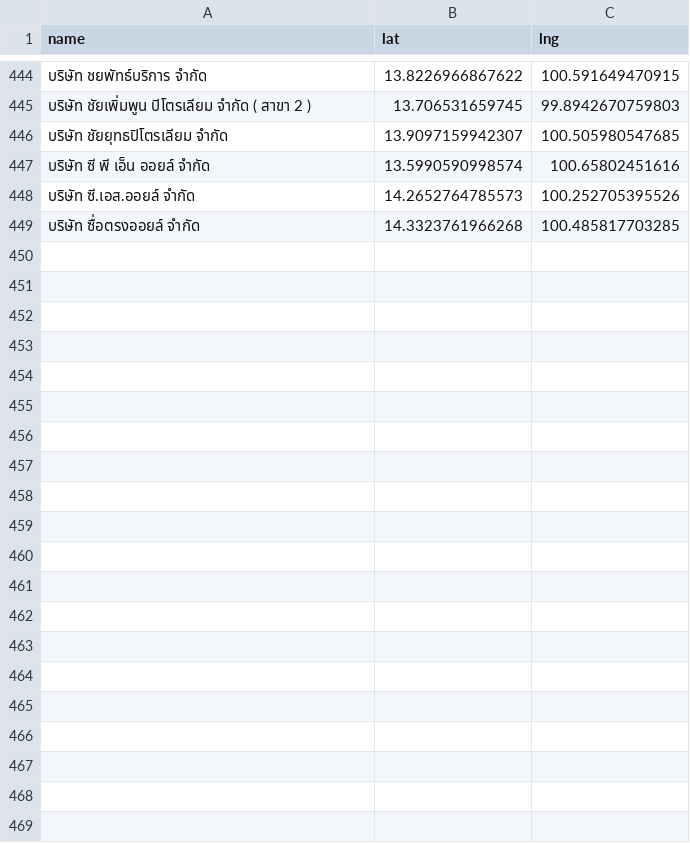
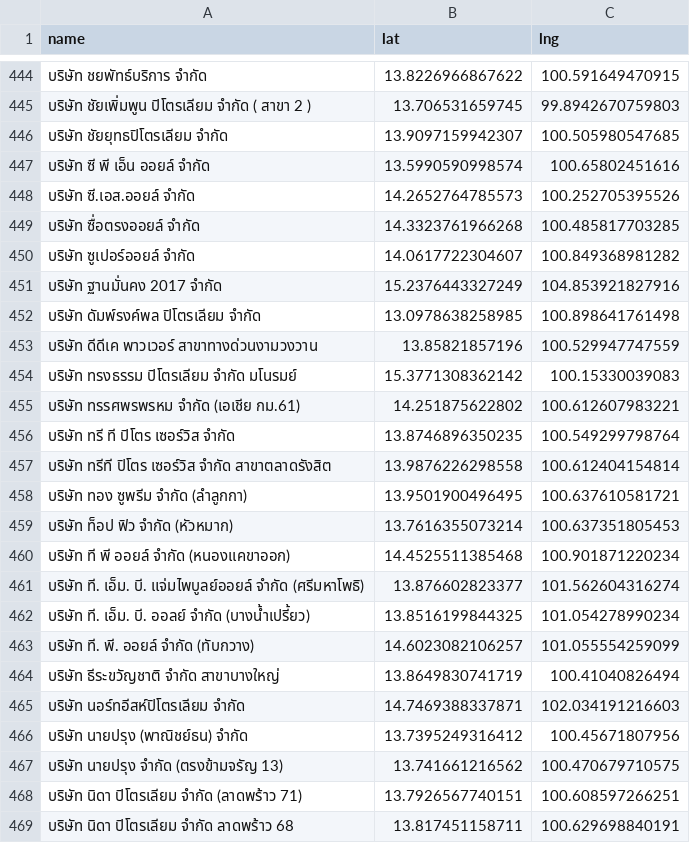
Before and after one commit to manunpa/my-website, a CSV file: data/stations.csv, drawn as a sheet; only a part is shown, gaps mark what is left out; the diff names each change by its address in the sheet, - before the commit and + after, or states it on an @@ line.

Commit message:
Update stations.csv

```diff
--- a/data/stations.csv
+++ b/data/stations.csv
+row 450: บริษัท ซูเปอร์ออยล์ จำกัด | 14.0617722304607 | 100.849368981282
+row 451: บริษัท ฐานมั่นคง 2017 จำกัด | 15.2376443327249 | 104.853921827916
+row 452: บริษัท ดัมพ์รงค์พล ปิโตรเลียม จำกัด | 13.0978638258985 | 100.898641761498
+row 453: บริษัท ดีดีเค พาวเวอร์ สาขาทางด่วนงามวงวาน | 13.85821857196 | 100.529947747559
+row 454: บริษัท ทรงธรรม ปิโตรเลียม จำกัด มโนรมย์ | 15.3771308362142 | 100.15330039083
+row 455: บริษัท ทรรศพรพรหม จำกัด (เอเชีย กม.61) | 14.251875622802 | 100.612607983221
+row 456: บริษัท ทรี ที ปิโตร เซอร์วิส จำกัด | 13.8746896350235 | 100.549299798764
+row 457: บริษัท ทรีที ปิโตร เซอร์วิส จำกัด สาขาตลาดรังสิต | 13.9876226298558 | 100.612404154814
+row 458: บริษัท ทอง ซูพรีม จำกัด (ลำลูกกา) | 13.9501900496495 | 100.637610581721
+row 459: บริษัท ท็อป ฟิว จำกัด (หัวหมาก) | 13.7616355073214 | 100.637351805453
+row 460: บริษัท ที พี ออยล์ จำกัด (หนองเเคขาออก) | 14.4525511385468 | 100.901871220234
+row 461: บริษัท ที. เอ็ม. บี. แจ่มไพบูลย์ออยล์ จำกัด (ศรีมหาโพธิ) | 13.876602823377 | 101.562604316274
+row 462: บริษัท ที. เอ็ม. บี. ออลย์ จำกัด (บางน้ำเปรี้ยว) | 13.8516199844325 | 101.054278990234
+row 463: บริษัท ที. พี. ออยล์ จำกัด (ทับกวาง) | 14.6023082106257 | 101.055554259099
+row 464: บริษัท ธีระขวัญชาติ จำกัด สาขาบางใหญ่ | 13.8649830741719 | 100.41040826494
+row 465: บริษัท นอร์ทอีสห์ปิโตรเลียม จำกัด | 14.7469388337871 | 102.034191216603
+row 466: บริษัท นายปรุง (พาณิชย์ธน) จำกัด | 13.7395249316412 | 100.45671807956
+row 467: บริษัท นายปรุง จำกัด (ตรงข้ามจรัญ 13) | 13.741661216562 | 100.470679710575
+row 468: บริษัท นิดา ปิโตรเลียม จำกัด (ลาดพร้าว 71) | 13.7926567740151 | 100.608597266251
+row 469: บริษัท นิดา ปิโตรเลียม จำกัด ลาดพร้าว 68 | 13.817451158711 | 100.629698840191
```
